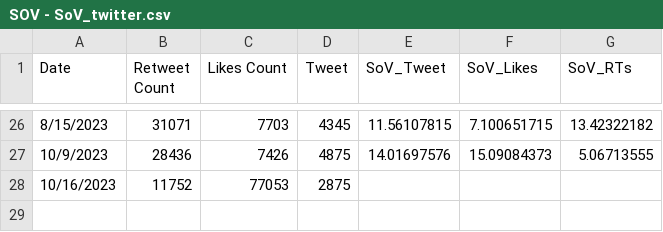
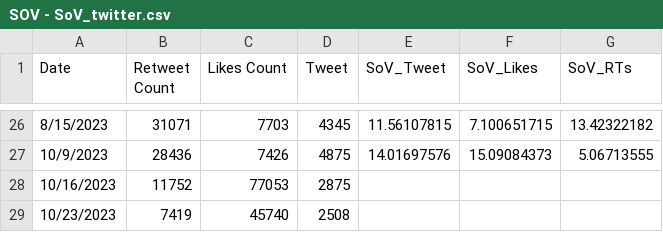
Before and after one commit to ghostq3/smcp-dashboard, a CSV file: csvs/SOV - SoV_twitter.csv, drawn as a sheet; only a part is shown, gaps mark what is left out.

Commit message:
Twitter Data update 1023

```diff
--- a/csvs/SOV - SoV_twitter.csv
+++ b/csvs/SOV - SoV_twitter.csv
@@ -28 +28,2 @@ Date,Retweet Count,Likes Count,Tweet,SoV_Tweet,SoV_Likes,SoV_RTs
 10/16/2023,11752,77053,2875,,,
+10/23/2023,7419,45740,2508,,,
```
Also changed, not shown: csvs/SOV - Twitter_RVF - Copy.csv, csvs/SOV - Twitter_RVF.csv, 2 other files.
